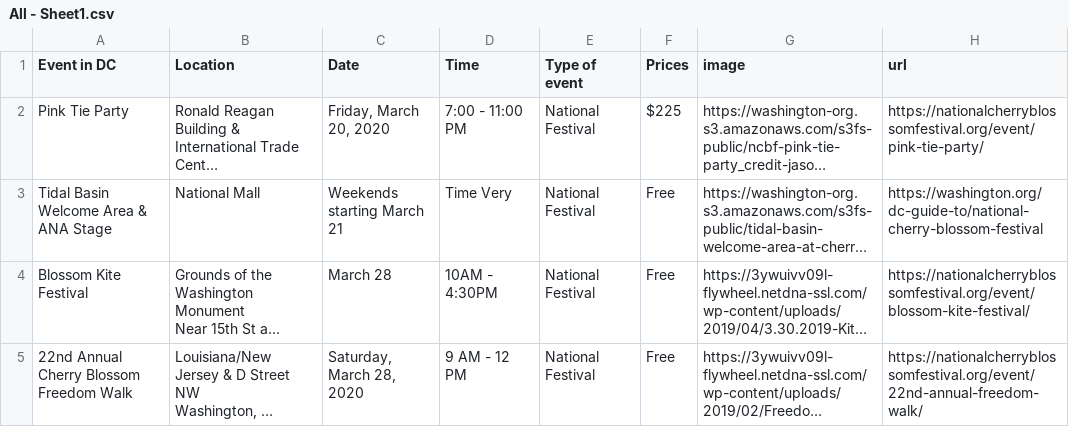
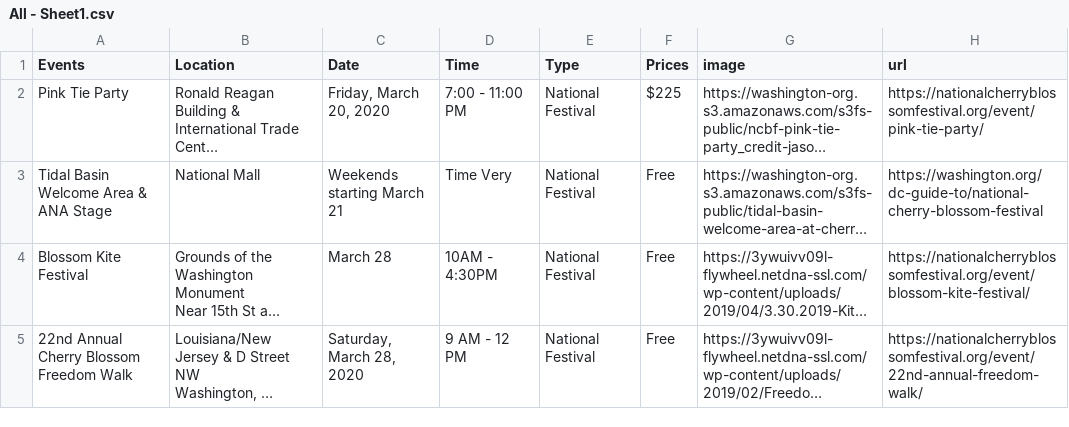
Before and after one commit to DanielleLF/Coreinteractionstudio, a CSV file: All - Sheet1.csv, drawn as a sheet; only a part is shown; long unchanged cells end in …; the diff names each change by its address in the sheet, - before the commit and + after, or states it on an @@ line.

```diff
--- a/All - Sheet1.csv
+++ b/All - Sheet1.csv
-A1: Event in DC
+A1: Events
-E1: Type of event
+E1: Type
```
Also changed, not shown: 1 other file.
